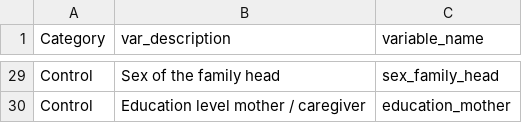
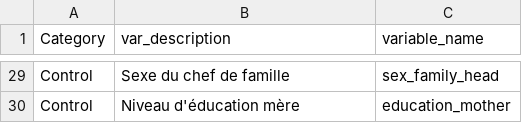
Before and after one commit to yannforget/immureach-dashboard, a CSV file: public/data/household_model/covariates_description.csv, drawn as a sheet; only a part is shown, gaps mark what is left out; the diff covers the shown part only.

```diff
--- a/public/data/household_model/covariates_description.csv
+++ b/public/data/household_model/covariates_description.csv
@@ -29,2 +29,2 @@
-"Control","Sex of the family head","sex_family_head"
-"Control","Education level mother / caregiver","education_mother"
+"Control","Sexe du chef de famille","sex_family_head"
+"Control","Niveau d'éducation mère","education_mother"
```
Also changed, not shown: 28 edited cells elsewhere in this file, public/data/household_model/relative_influences.csv, 20 other files.
